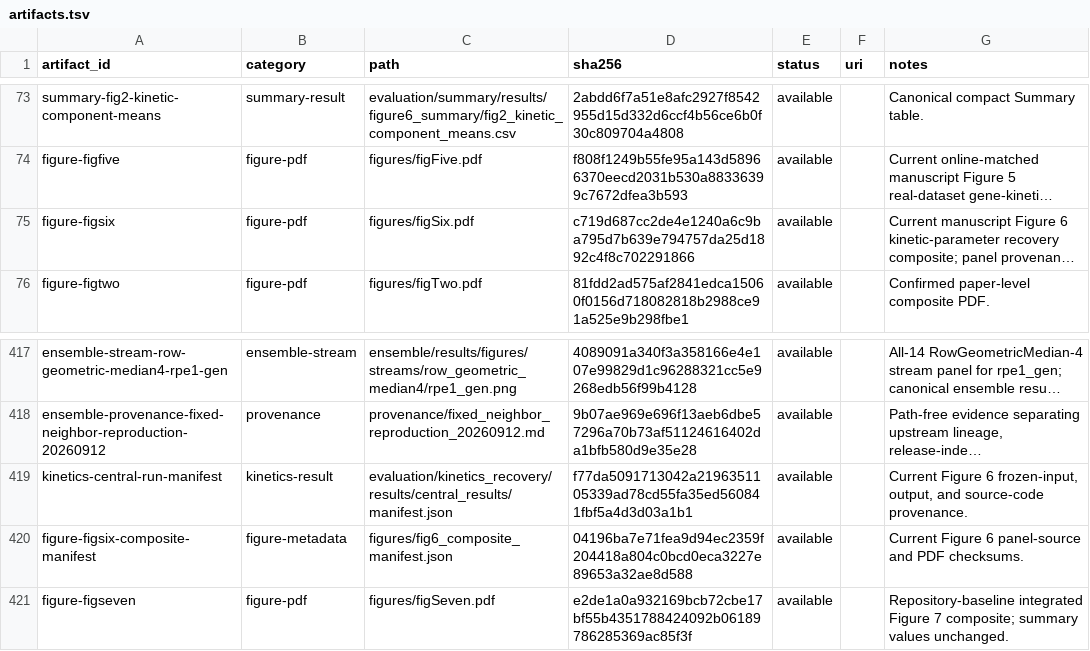
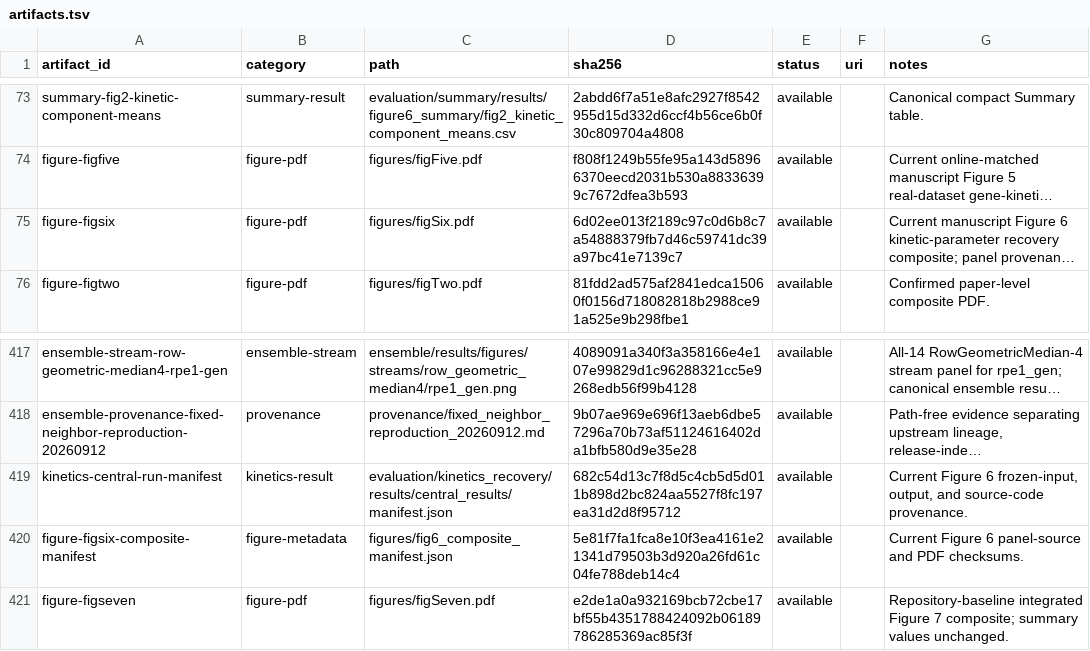
Before and after one commit to Tomorin259/benchmark_repository, a TSV file: artifacts.tsv, drawn as a sheet; only a part is shown, gaps mark what is left out; long unchanged cells end in …; the diff names each change by its address in the sheet, - before the commit and + after, or states it on an @@ line.

```diff
--- a/artifacts.tsv
+++ b/artifacts.tsv
-D75 (sha256): c719d687cc2de4e1240a6c9ba795d7b639e794757da25d1892c4f8c702291866
+D75 (sha256): 6d02ee013f2189c97c0d6b8c7a54888379fb7d46c59741dc39a97bc41e7139c7
-D419 (sha256): f77da5091713042a2196351105339ad78cd55fa35ed560841fbf5a4d3d03a1b1
+D419 (sha256): 682c54d13c7f8d5c4cb5d5d011b898d2bc824aa5527f8fc197ea31d2d8f95712
-D420 (sha256): 04196ba7e71fea9d94ec2359f204418a804c0bcd0eca3227e89653a32ae8d588
+D420 (sha256): 5e81f7fa1fca8e10f3ea4161e21341d79503b3d920a26fd61c04fe788deb14c4
```
Also changed, not shown: 5 other files.
